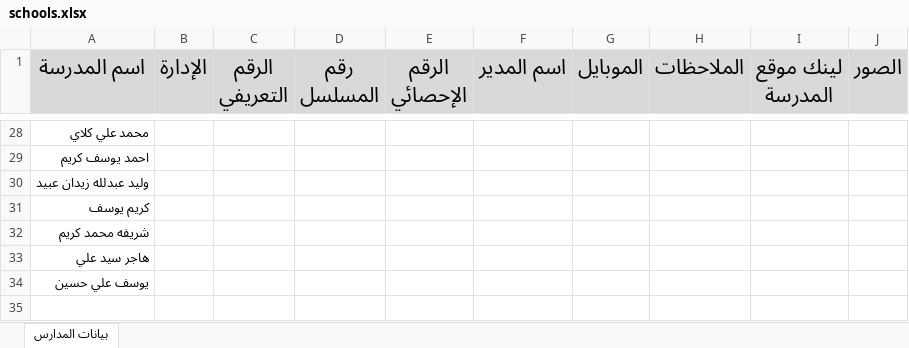
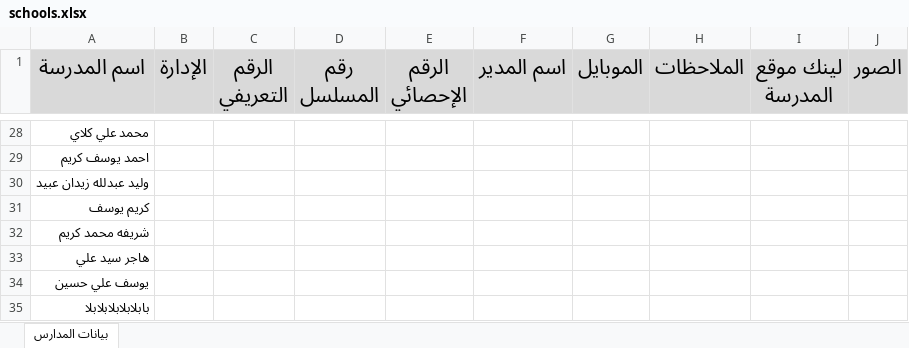
Before and after one commit to waleedzidan2020/editexcel, an Excel workbook: data/schools.xlsx, sheet بيانات المدارس, drawn as a sheet; only a part is shown, gaps mark what is left out; values as stored, in another font and other column widths than the file's, no borders; the diff names each change by its address in the sheet, - before the commit and + after, or states it on an @@ line.

Commit message:
Update data/schools.xlsx from EditExcel

```diff
--- a/data/schools.xlsx (sheet بيانات المدارس)
+++ b/data/schools.xlsx (sheet بيانات المدارس)
+row 35: بابلابلابلابلابلا
```
